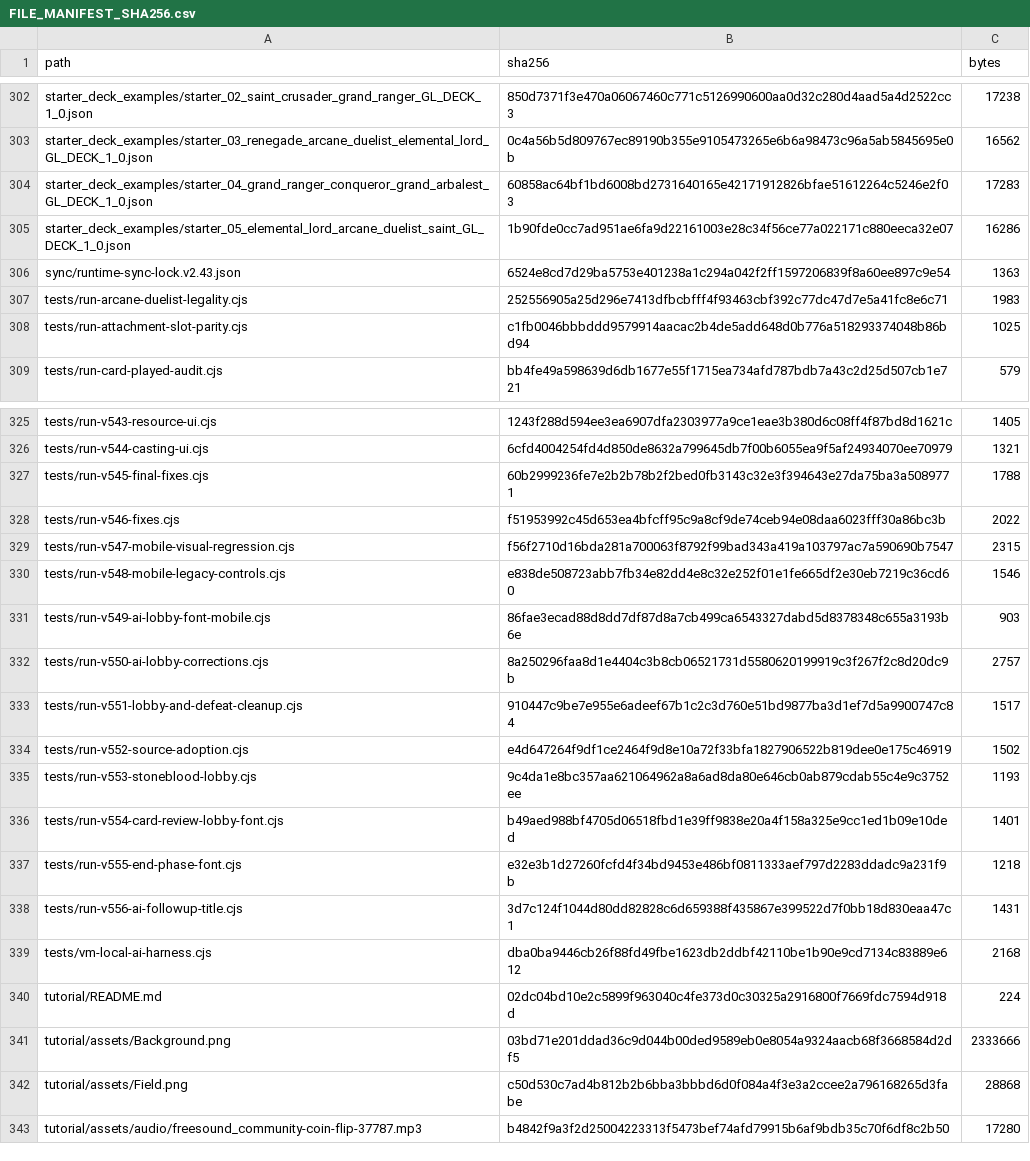
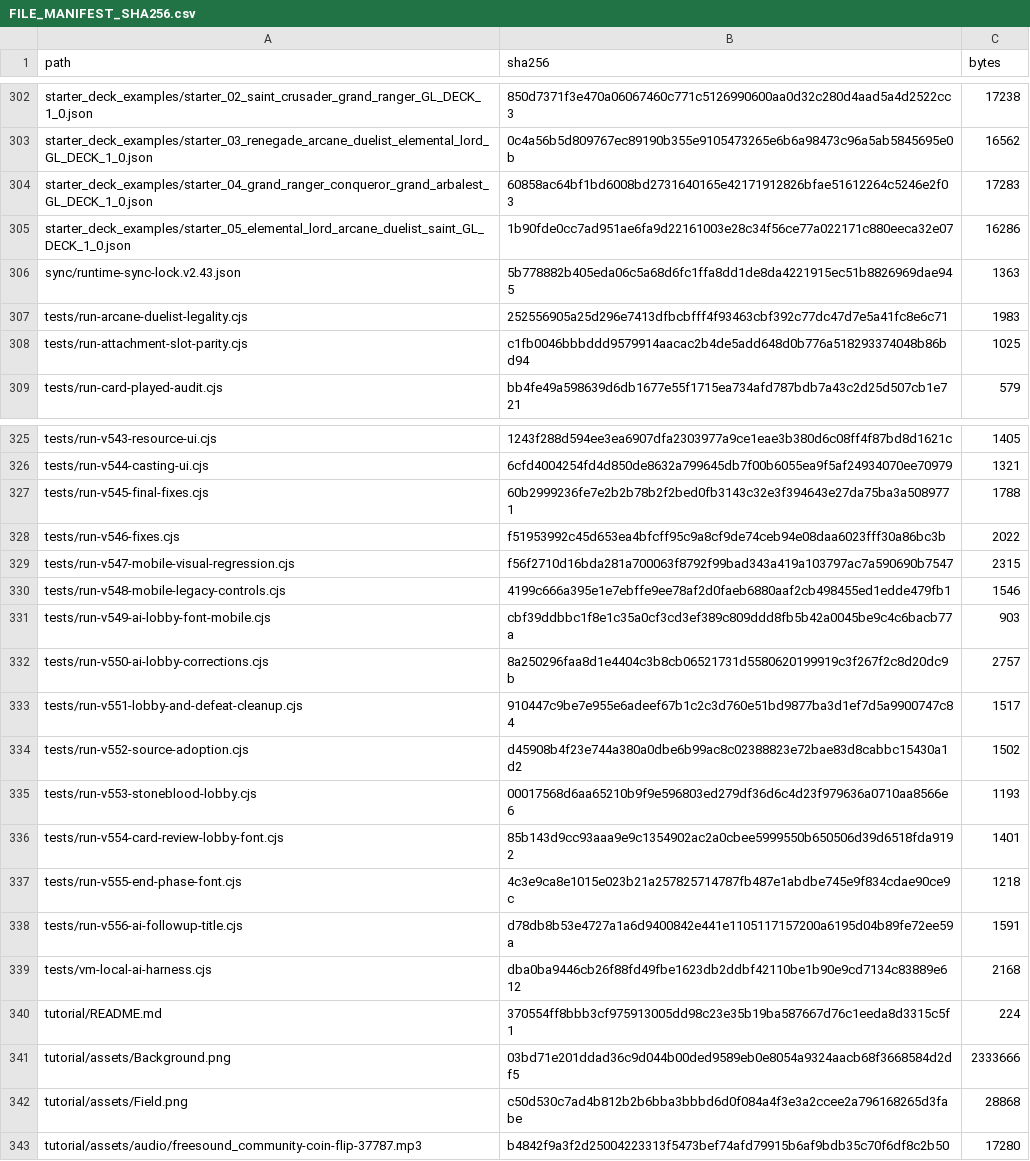
Before and after one commit to GrandisLegacyTCG/Grandis-Legacy-VS-AI, a CSV file: FILE_MANIFEST_SHA256.csv, drawn as a sheet; only a part is shown, gaps mark what is left out; the diff covers the shown part only.

```diff
--- a/FILE_MANIFEST_SHA256.csv
+++ b/FILE_MANIFEST_SHA256.csv
@@ -305,3 +305,3 @@ starter_deck_examples/starter_04_grand_ranger_conqueror_grand_arbalest_GL_DECK_1
 starter_deck_examples/starter_05_elemental_lord_arcane_duelist_saint_GL_DECK_1_0.json,1b90fde0cc7ad951ae6fa9d22161003e28c34f56ce77a022171c880eeca32e07,16286
-sync/runtime-sync-lock.v2.43.json,6524e8cd7d29ba5753e401238a1c294a042f2ff1597206839f8a60ee897c9e54,1363
+sync/runtime-sync-lock.v2.43.json,5b778882b405eda06c5a68d6fc1ffa8dd1de8da4221915ec51b8826969dae945,1363
 tests/run-arcane-duelist-legality.cjs,252556905a25d296e7413dfbcbfff4f93463cbf392c77dc47d7e5a41fc8e6c71,1983
@@ -329,13 +329,13 @@ tests/run-v546-fixes.cjs,f51953992c45d653ea4bfcff95c9a8cf9de74ceb94e08daa6023fff
 tests/run-v547-mobile-visual-regression.cjs,f56f2710d16bda281a700063f8792f99bad343a419a103797ac7a590690b7547,2315
-tests/run-v548-mobile-legacy-controls.cjs,e838de508723abb7fb34e82dd4e8c32e252f01e1fe665df2e30eb7219c36cd60,1546
-tests/run-v549-ai-lobby-font-mobile.cjs,86fae3ecad88d8dd7df87d8a7cb499ca6543327dabd5d8378348c655a3193b6e,903
+tests/run-v548-mobile-legacy-controls.cjs,4199c666a395e1e7ebffe9ee78af2d0faeb6880aaf2cb498455ed1edde479fb1,1546
+tests/run-v549-ai-lobby-font-mobile.cjs,cbf39ddbbc1f8e1c35a0cf3cd3ef389c809ddd8fb5b42a0045be9c4c6bacb77a,903
 tests/run-v550-ai-lobby-corrections.cjs,8a250296faa8d1e4404c3b8cb06521731d5580620199919c3f267f2c8d20dc9b,2757
 tests/run-v551-lobby-and-defeat-cleanup.cjs,910447c9be7e955e6adeef67b1c2c3d760e51bd9877ba3d1ef7d5a9900747c84,1517
-tests/run-v552-source-adoption.cjs,e4d647264f9df1ce2464f9d8e10a72f33bfa1827906522b819dee0e175c46919,1502
-tests/run-v553-stoneblood-lobby.cjs,9c4da1e8bc357aa621064962a8a6ad8da80e646cb0ab879cdab55c4e9c3752ee,1193
-tests/run-v554-card-review-lobby-font.cjs,b49aed988bf4705d06518fbd1e39ff9838e20a4f158a325e9cc1ed1b09e10ded,1401
-tests/run-v555-end-phase-font.cjs,e32e3b1d27260fcfd4f34bd9453e486bf0811333aef797d2283ddadc9a231f9b,1218
-tests/run-v556-ai-followup-title.cjs,3d7c124f1044d80dd82828c6d659388f435867e399522d7f0bb18d830eaa47c1,1431
+tests/run-v552-source-adoption.cjs,d45908b4f23e744a380a0dbe6b99ac8c02388823e72bae83d8cabbc15430a1d2,1502
+tests/run-v553-stoneblood-lobby.cjs,00017568d6aa65210b9f9e596803ed279df36d6c4d23f979636a0710aa8566e6,1193
+tests/run-v554-card-review-lobby-font.cjs,85b143d9cc93aaa9e9c1354902ac2a0cbee5999550b650506d39d6518fda9192,1401
+tests/run-v555-end-phase-font.cjs,4c3e9ca8e1015e023b21a257825714787fb487e1abdbe745e9f834cdae90ce9c,1218
+tests/run-v556-ai-followup-title.cjs,d78db8b53e4727a1a6d9400842e441e1105117157200a6195d04b89fe72ee59a,1591
 tests/vm-local-ai-harness.cjs,dba0ba9446cb26f88fd49fbe1623db2ddbf42110be1b90e9cd7134c83889e612,2168
-tutorial/README.md,02dc04bd10e2c5899f963040c4fe373d0c30325a2916800f7669fdc7594d918d,224
+tutorial/README.md,370554ff8bbb3cf975913005dd98c23e35b19ba587667d76c1eeda8d3315c5f1,224
 tutorial/assets/Background.png,03bd71e201ddad36c9d044b00ded9589eb0e8054a9324aacb68f3668584d2df5,2333666
```
Also changed, not shown: 3 added rows, 3 removed rows and 19 edited cells elsewhere in this file, 28 other files.
